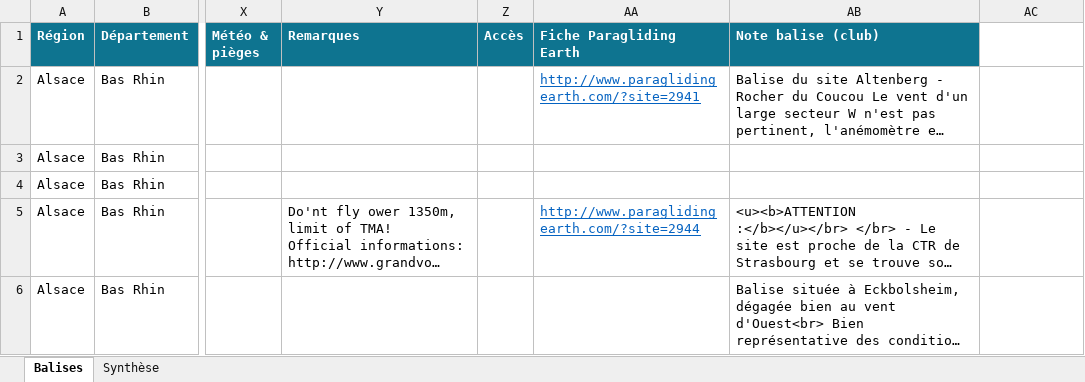
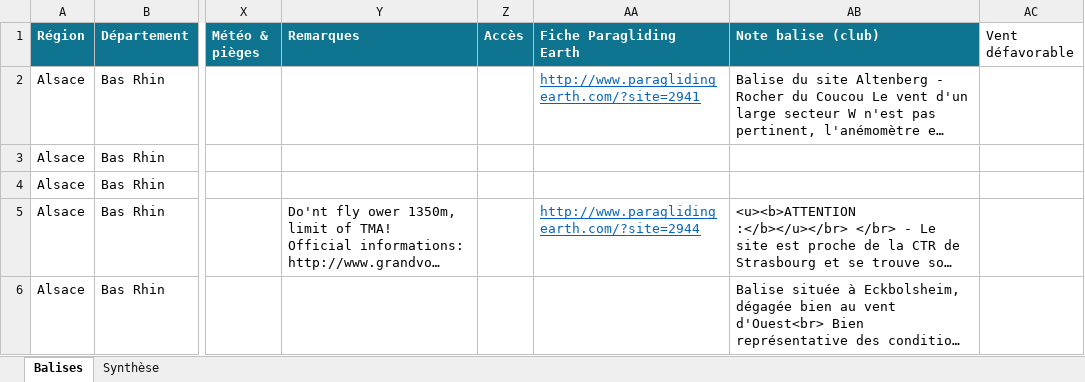
Before and after one commit to matthieudarcas-pixel/weatherfly-parapente, an Excel workbook: Balises_meteo_FFVL.xlsx, sheet Balises, drawn as a sheet; only a part is shown, gaps mark what is left out; long unchanged cells end in …; values as stored, in another font and other column widths than the file's, no borders; the diff names each change by its address in the sheet, - before the commit and + after, or states it on an @@ line.

```diff
--- a/Balises_meteo_FFVL.xlsx (sheet Balises)
+++ b/Balises_meteo_FFVL.xlsx (sheet Balises)
-AC1: (empty)
+AC1: Vent défavorable
```
Also changed, not shown: sheet Synthèse, 1 other file.
